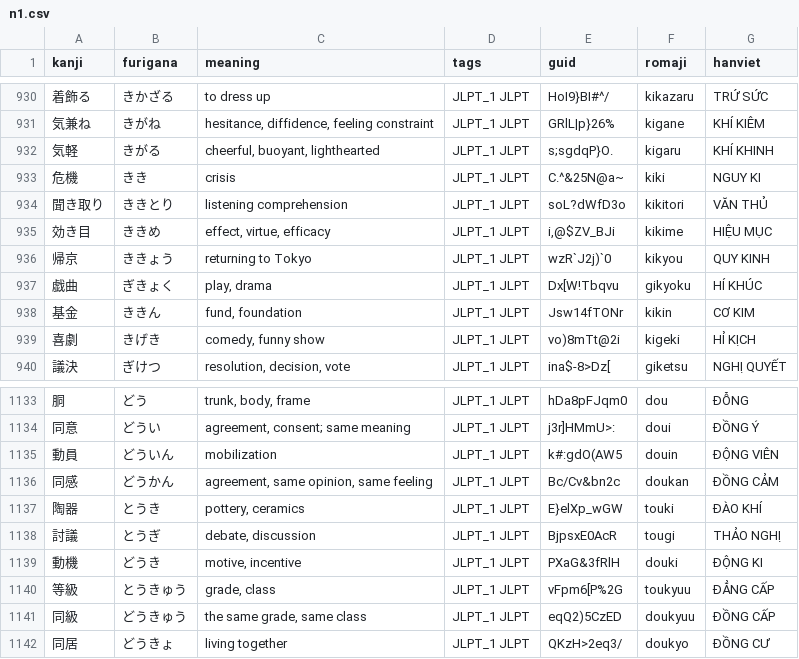
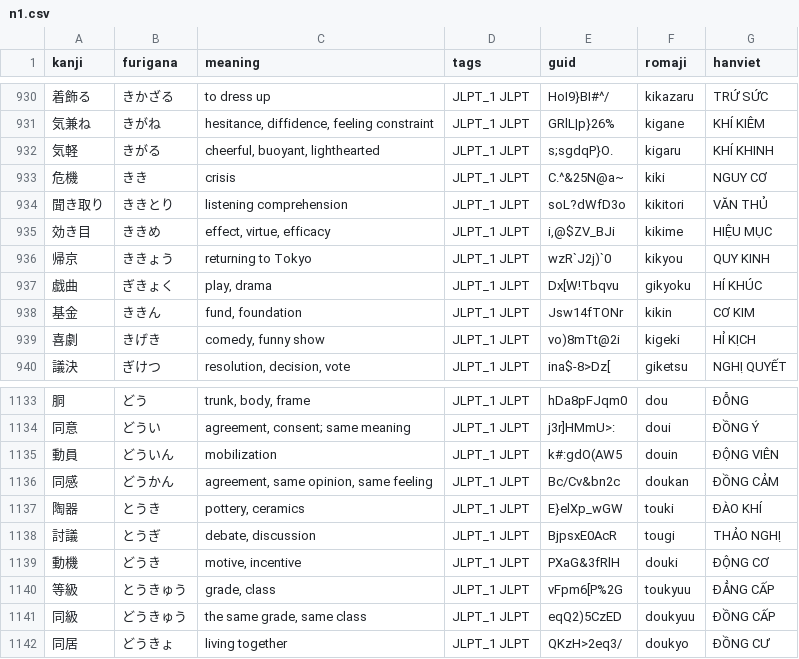
Before and after one commit to kpnn0100/japanese_learning_tool, a CSV file: jlpt/n1.csv, drawn as a sheet; only a part is shown, gaps mark what is left out.

```diff
--- a/jlpt/n1.csv
+++ b/jlpt/n1.csv
@@ -932,3 +932,3 @@ kanji,furigana,meaning,tags,guid,romaji,hanviet
 気軽,きがる,"cheerful, buoyant, lighthearted",JLPT_1 JLPT,s;sgdqP}O.,kigaru,KHÍ KHINH
-危機,きき,crisis,JLPT_1 JLPT,C.^&25N@a~,kiki,NGUY KI
+危機,きき,crisis,JLPT_1 JLPT,C.^&25N@a~,kiki,NGUY CƠ
 聞き取り,ききとり,listening comprehension,JLPT_1 JLPT,soL?dWfD3o,kikitori,VĂN THỦ
@@ -1138,3 +1138,3 @@ kanji,furigana,meaning,tags,guid,romaji,hanviet
 討議,とうぎ,"debate, discussion",JLPT_1 JLPT,BjpsxE0AcR,tougi,THẢO NGHỊ
-動機,どうき,"motive, incentive",JLPT_1 JLPT,PXaG&3fRlH,douki,ĐỘNG KI
+動機,どうき,"motive, incentive",JLPT_1 JLPT,PXaG&3fRlH,douki,ĐỘNG CƠ
 等級,とうきゅう,"grade, class",JLPT_1 JLPT,vFpm6[P%2G,toukyuu,ĐẲNG CẤP
```
Also changed, not shown: jlpt/n2.csv, jlpt/n3.csv, 2 other files.
